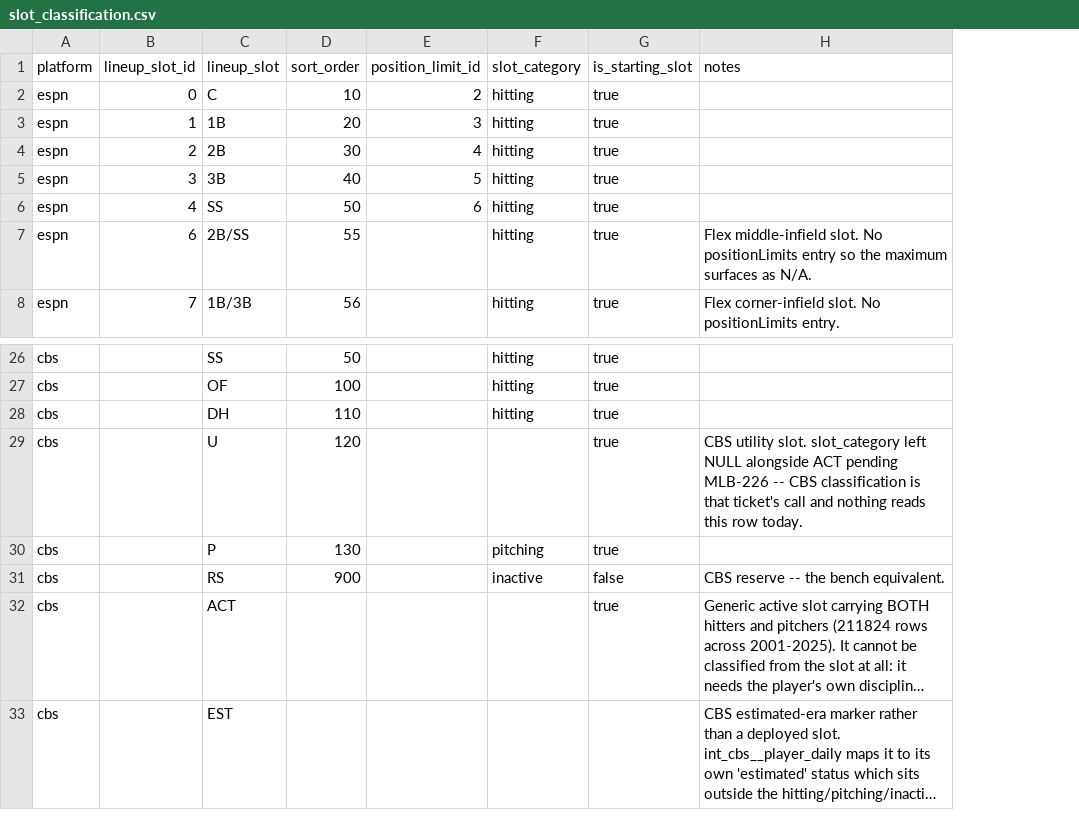
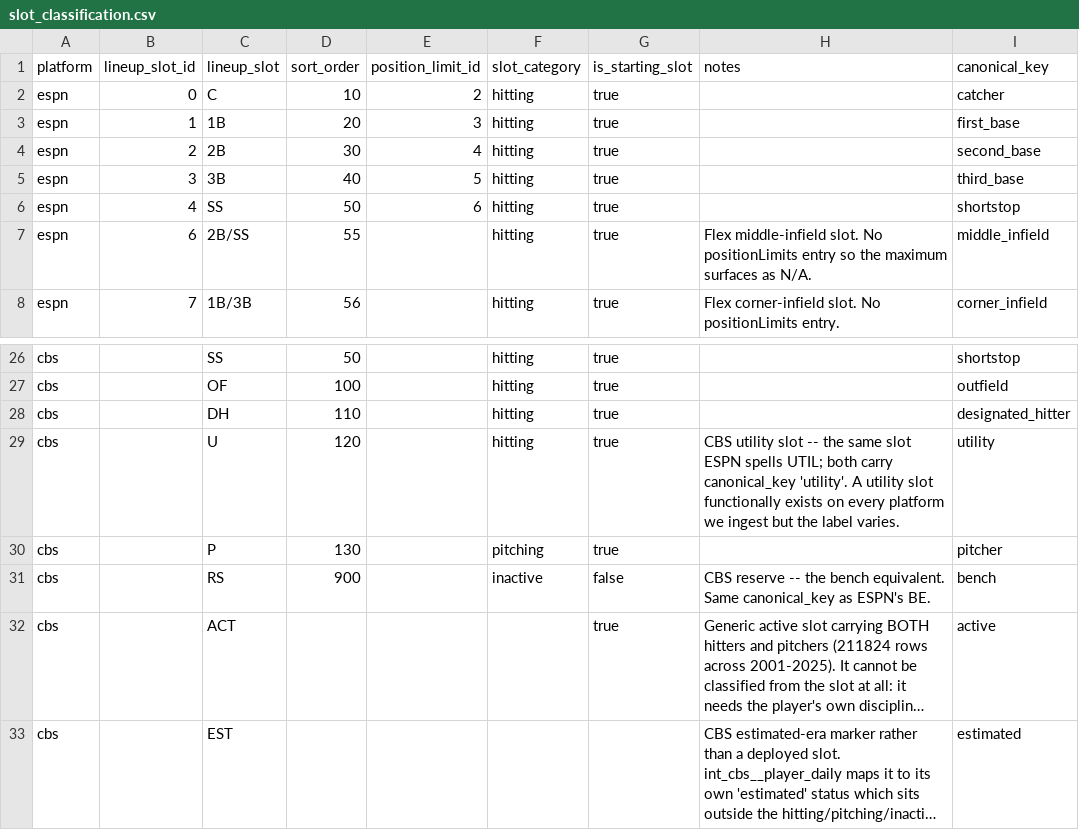
Before and after one commit to KyleDawson24/fantasy-league-almanac, a CSV file: dbt_league/seeds/slot_classification.csv, drawn as a sheet; only a part is shown, gaps mark what is left out; long unchanged cells end in …; the diff names each change by its address in the sheet, - before the commit and + after, or states it on an @@ line.

Commit message:
Classify CBS utility, and record which labels mean the same slot
CBS U is utility -- a hitter slot -- so it carries slot_category
'hitting' rather than the NULL it was seeded with. Only ACT keeps a NULL
category, and for a real reason: it is a generic active slot carrying
both hitters and pitchers, so it needs the player's own discipline
rather than the slot, which is MLB-226's call.

That U and ESPN's UTIL are the same slot under two labels is the actual
design point, and a seed keyed (platform, lineup_slot) could not say it:
it records what each label MEANS but never which labels mean the SAME
thing, so cross-platform parity work has nothing to join on. A utility
slot functionally exists on every platform we will ever ingest, but it
can be presented any number of ways.

So canonical_key, mirroring stat_classification's column of the same
name one seed over. UTIL and U both carry 'utility'; ESPN BE and CBS RS
both carry 'bench'.

Nothing reads it, and no canonical_slots dimension is created to point
it at -- that is MLB-6's call and should be made when a third platform
exists to shape it. The column is free while there are two platforms and
no readers, and it is the join key MLB-6 will want on day one.

Neither change moves a value, confirmed rather than assumed: both seed
consumers pin platform = 'espn', so no CBS row reaches them at all, and
nothing anywhere selects canonical_key from this seed. stg_box_scores
re-measured after the change is still 17 (lineup_slot,
lineup_slot_category) pairs over 194946 rows, identical to the pre-F-1
baseline.

```diff
--- a/dbt_league/seeds/slot_classification.csv
+++ b/dbt_league/seeds/slot_classification.csv
+column I (canonical_key), rows 2-8: catcher | first_base | second_base | third_base | shortstop | middle_infield | corner_infield; rows 26-33: shortstop | outfield | designated_hitter | utility | pitcher | bench | active | estimated
-F29 (slot_category): (empty)
+F29 (slot_category): hitting
-H29 (notes): CBS utility slot. slot_category left NULL alongside ACT pending MLB-226 -- CBS classification is that ticket's call and nothing reads this row today.
+H29 (notes): CBS utility slot -- the same slot ESPN spells UTIL; both carry canonical_key 'utility'. A utility slot functionally exists on every platform we ingest but the label varies.
-H31 (notes): …bench equivalent.
+H31 (notes): …bench equivalent. Same canonical_key as ESPN's BE.
```
Also changed, not shown: 1 other file.
